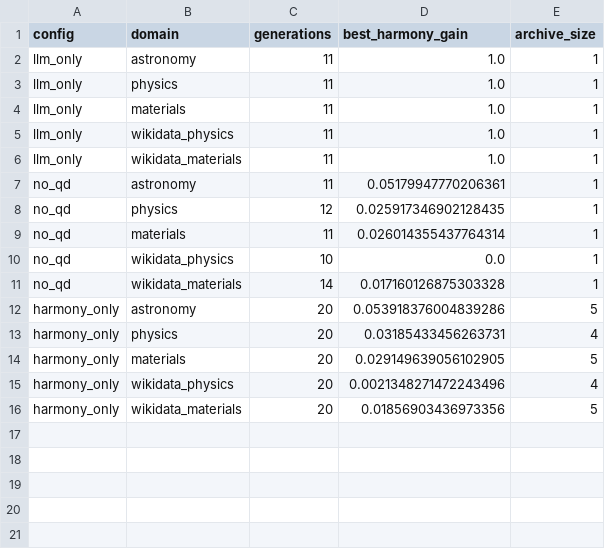
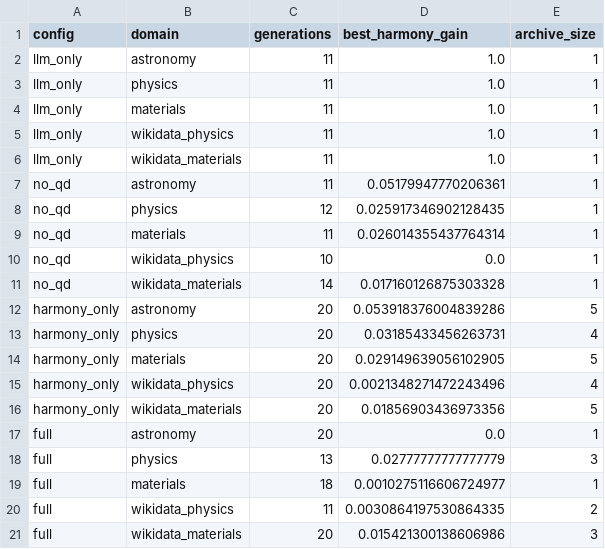
Before and after one commit to TheIllusionOfLife/graph_invariant, a CSV file: data/results/factor_decomposition.csv, drawn as a sheet; the diff names each change by its address in the sheet, - before the commit and + after, or states it on an @@ line.

Commit message:
fix(paper): remove graph-invariant contamination from figures and appendix tables
- Delete 6 stale graph-invariant PDFs (benchmark_boxplot, bounds_diagnostics,
  map_elites_heatmap, ood_generalization, seed_ci_comparison, small_data_tradeoff)
- Regenerate 4 Harmony figures from live artifacts (only Harmony domain labels)
- Rewrite appendix_tables_generated.tex via generate_appendix_tables.py:
  MLX runtime table + factor decomposition detail + statistical tests summary
- Add Full pipeline row to factor_decomposition.csv (data from checkpoints)
- TDD: 15 tests for generate_appendix_tables (all passing)

```diff
--- a/data/results/factor_decomposition.csv
+++ b/data/results/factor_decomposition.csv
+row 17: full | astronomy | 20 | 0.0 | 1
+row 18: full | physics | 13 | 0.02777777777777779 | 3
+row 19: full | materials | 18 | 0.0010275116606724977 | 1
+row 20: full | wikidata_physics | 11 | 0.0030864197530864335 | 2
+row 21: full | wikidata_materials | 20 | 0.015421300138606986 | 3
```
Also changed, not shown: 7 other files.
